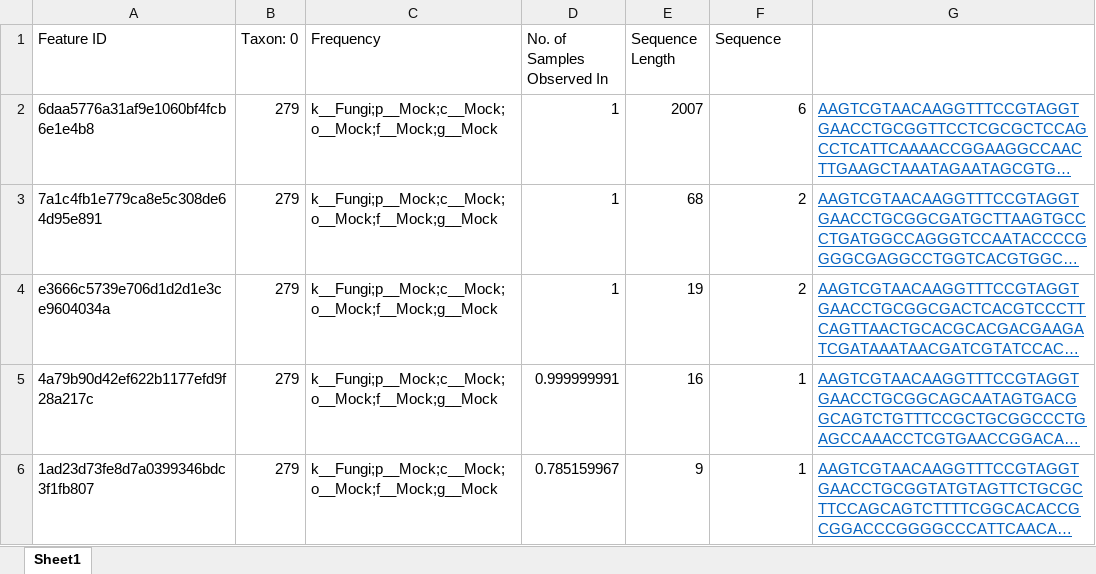
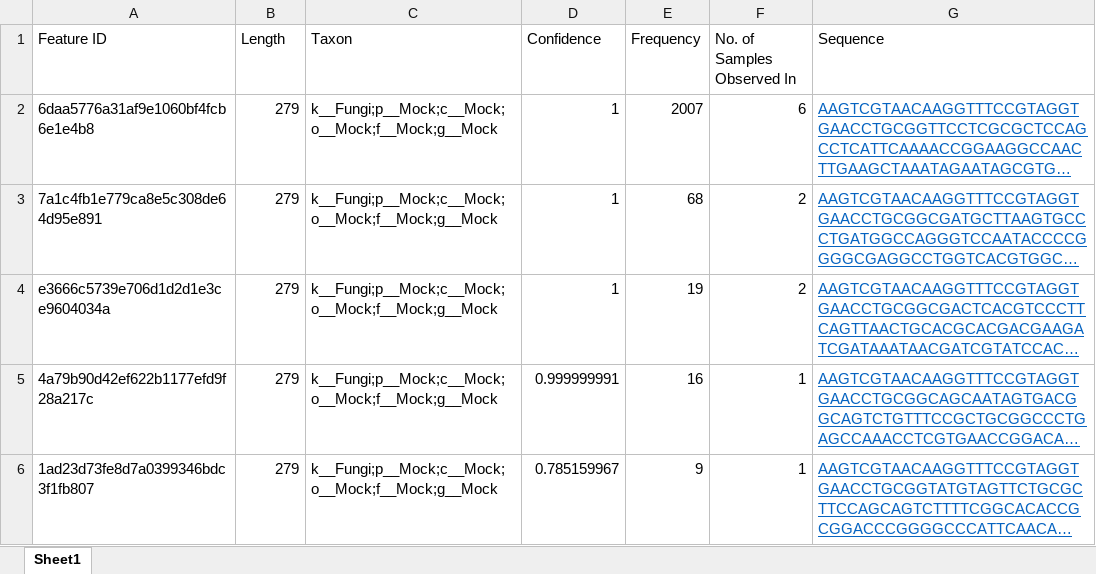
Before and after one commit to Kareande/rxf-parkfire-fungi, an Excel workbook: data/mock_otu97_assigned_cutadapt.xlsx, sheet Sheet1, drawn as a sheet; only a part is shown; long unchanged cells end in …; values as stored, in another font and other column widths than the file's, no borders; the diff names each change by its address in the sheet, - before the commit and + after, or states it on an @@ line.

```diff
--- a/data/mock_otu97_assigned_cutadapt.xlsx (sheet Sheet1)
+++ b/data/mock_otu97_assigned_cutadapt.xlsx (sheet Sheet1)
-B1: Taxon: 0
+B1: Length
-C1: Frequency
+C1: Taxon
-D1: No. of Samples Observed In
+D1: Confidence
-E1: Sequence Length
+E1: Frequency
-F1: Sequence
+F1: No. of Samples Observed In
-G1: (empty)
+G1: Sequence
```
Also changed, not shown: data/mock_asv_assigned.xlsx, data/mock_otu97_assigned.xlsx, 23 other files.
